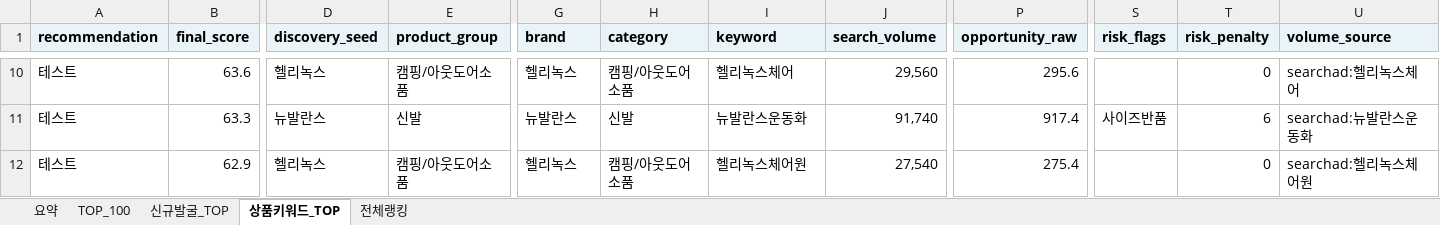
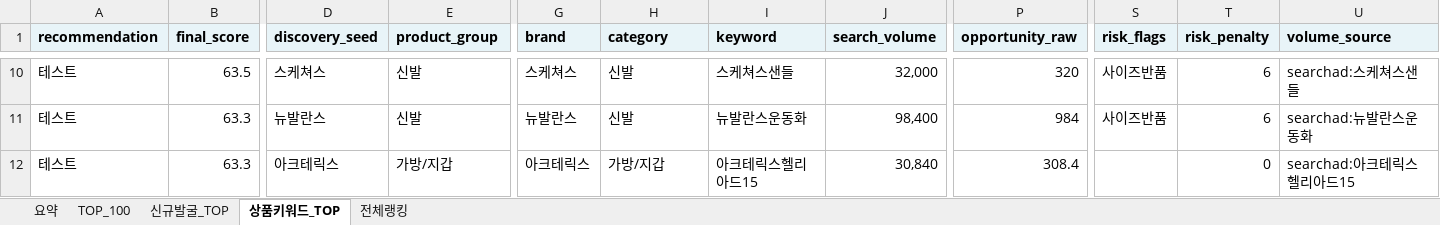
Before and after one commit to tokyonyang/soursing_item, an Excel workbook: dashboard_data/latest_sourcing_rank.xlsx, sheet 상품키워드_TOP, drawn as a sheet; only a part is shown, gaps mark what is left out; values as stored, in another font and other column widths than the file's, no borders; the diff covers the shown part only; the diff names each change by its address in the sheet, - before the commit and + after, or states it on an @@ line.

```diff
--- a/dashboard_data/latest_sourcing_rank.xlsx (sheet 상품키워드_TOP)
+++ b/dashboard_data/latest_sourcing_rank.xlsx (sheet 상품키워드_TOP)
-B10 (final_score): 63.6
+B10 (final_score): 63.5
-D10 (discovery_seed): 헬리녹스
+D10 (discovery_seed): 스케쳐스
-E10 (product_group): 캠핑/아웃도어소품
+E10 (product_group): 신발
-G10 (brand): 헬리녹스
+G10 (brand): 스케쳐스
-H10 (category): 캠핑/아웃도어소품
+H10 (category): 신발
-I10 (keyword): 헬리녹스체어
+I10 (keyword): 스케쳐스샌들
-J10 (search_volume): 29,560
+J10 (search_volume): 32,000
-P10 (opportunity_raw): 295.6
+P10 (opportunity_raw): 320
-S10 (risk_flags): (empty)
+S10 (risk_flags): 사이즈반품
-T10 (risk_penalty): 0
+T10 (risk_penalty): 6
-U10 (volume_source): searchad:헬리녹스체어
+U10 (volume_source): searchad:스케쳐스샌들
-J11 (search_volume): 91,740
+J11 (search_volume): 98,400
-P11 (opportunity_raw): 917.4
+P11 (opportunity_raw): 984
-B12 (final_score): 62.9
+B12 (final_score): 63.3
-D12 (discovery_seed): 헬리녹스
+D12 (discovery_seed): 아크테릭스
-E12 (product_group): 캠핑/아웃도어소품
+E12 (product_group): 가방/지갑
-G12 (brand): 헬리녹스
+G12 (brand): 아크테릭스
-H12 (category): 캠핑/아웃도어소품
+H12 (category): 가방/지갑
-I12 (keyword): 헬리녹스체어원
+I12 (keyword): 아크테릭스헬리아드15
-J12 (search_volume): 27,540
+J12 (search_volume): 30,840
-P12 (opportunity_raw): 275.4
+P12 (opportunity_raw): 308.4
-U12 (volume_source): searchad:헬리녹스체어원
+U12 (volume_source): searchad:아크테릭스헬리아드15
```
Also changed, not shown: 851 edited cells elsewhere in this sheet, sheet 전체랭킹, sheet TOP_100, sheet 요약, 3 other files.
